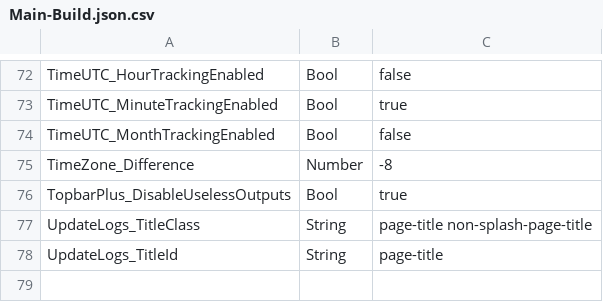
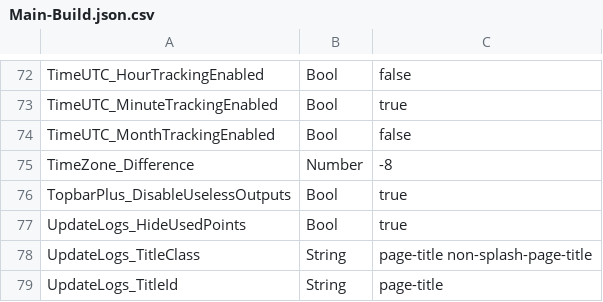
Before and after one commit to BOBDevStudio/RBAP-Flags, a CSV file: Main-Build.json.csv, drawn as a sheet; only a part is shown, gaps mark what is left out; the diff names each change by its address in the sheet, - before the commit and + after, or states it on an @@ line.

```diff
--- a/Main-Build.json.csv
+++ b/Main-Build.json.csv
+row 77: UpdateLogs_HideUsedPoints | Bool | true
```
Also changed, not shown: Flags-List.csv, Flags.csv, 5 other files.
